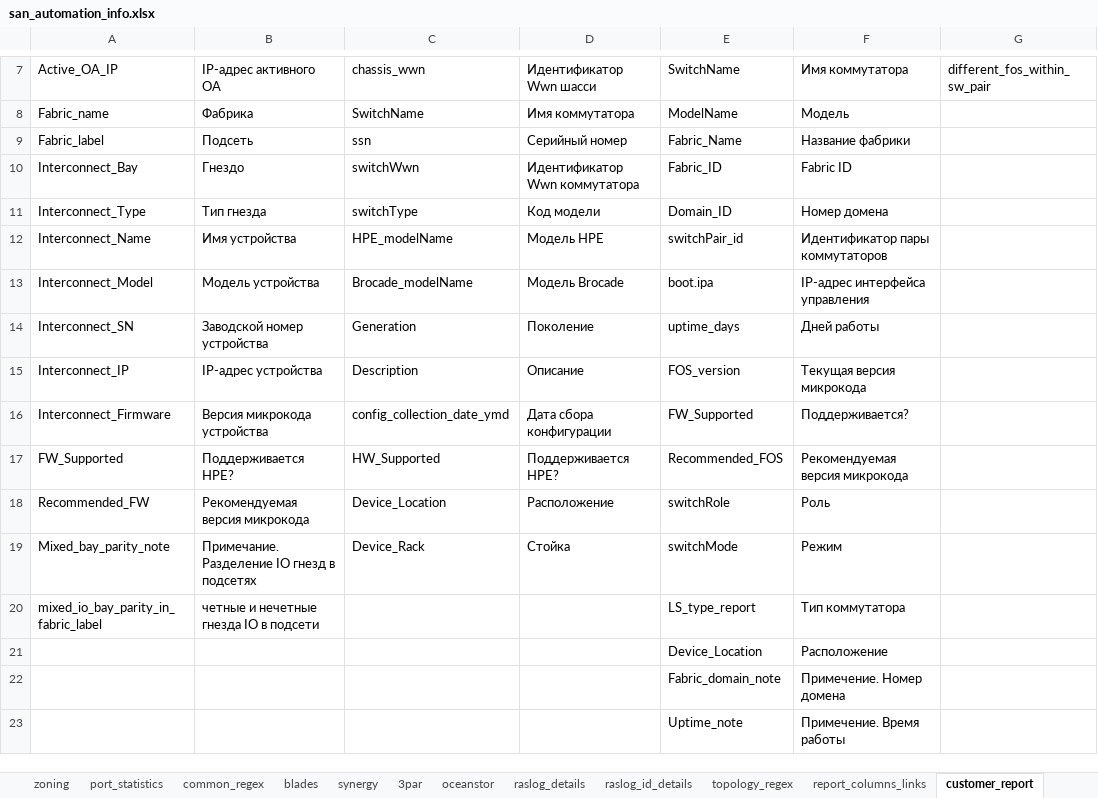
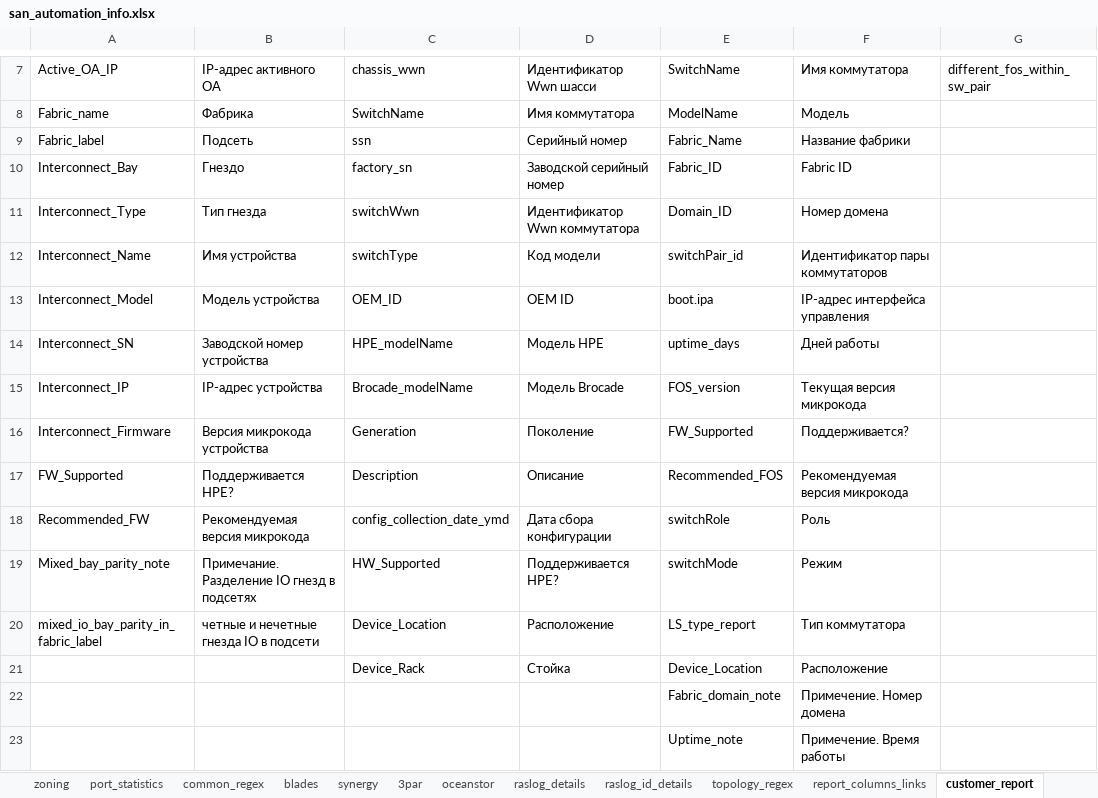
Before and after one commit to KonstantinAlxVlasenko/san_report_automation, an Excel workbook: san_automation_info.xlsx, sheet customer_report, drawn as a sheet; only a part is shown, gaps mark what is left out; values as stored, in another font and other column widths than the file's, no borders; the diff names each change by its address in the sheet, - before the commit and + after, or states it on an @@ line.

Commit message:
factory sn and oem id

```diff
--- a/san_automation_info.xlsx (sheet customer_report)
+++ b/san_automation_info.xlsx (sheet customer_report)
-C10: switchWwn
+C10: factory_sn
-D10: Идентификатор Wwn коммутатора
+D10: Заводской серийный номер
-C11: switchType
+C11: switchWwn
-D11: Код модели
+D11: Идентификатор Wwn коммутатора
-C12: HPE_modelName
+C12: switchType
-D12: Модель HPE
+D12: Код модели
-C13: Brocade_modelName
+C13: OEM_ID
-D13: Модель Brocade
+D13: OEM ID
-C14: Generation
+C14: HPE_modelName
-D14: Поколение
+D14: Модель HPE
-C15: Description
+C15: Brocade_modelName
-D15: Описание
+D15: Модель Brocade
-C16: config_collection_date_ymd
+C16: Generation
-D16: Дата сбора конфигурации
+D16: Поколение
-C17: HW_Supported
+C17: Description
-D17: Поддерживается HPE?
+D17: Описание
-C18: Device_Location
+C18: config_collection_date_ymd
-D18: Расположение
+D18: Дата сбора конфигурации
-C19: Device_Rack
+C19: HW_Supported
-D19: Стойка
+D19: Поддерживается HPE?
-C20: (empty)
+C20: Device_Location
-D20: (empty)
+D20: Расположение
-C21: (empty)
+C21: Device_Rack
-D21: (empty)
+D21: Стойка
```
Also changed, not shown: sheet chassis, report_info.xlsx, 16 other files.
